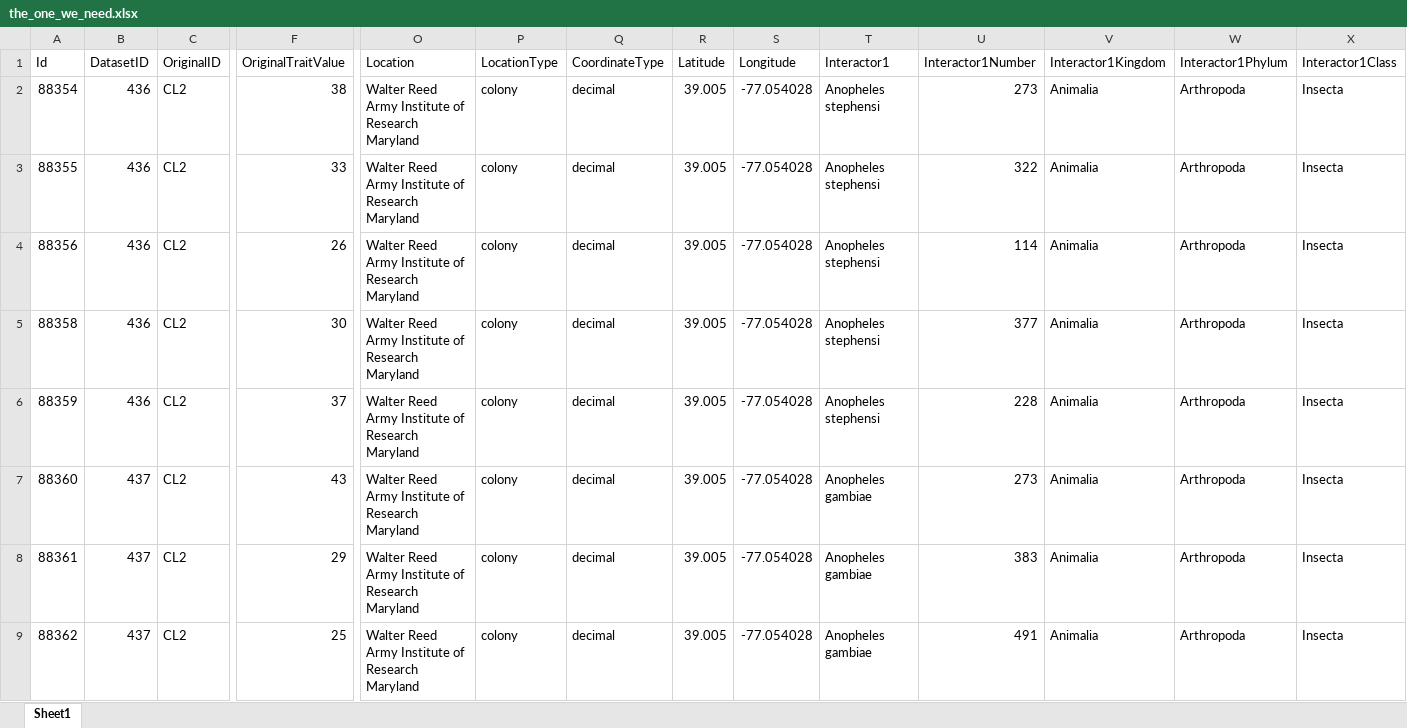
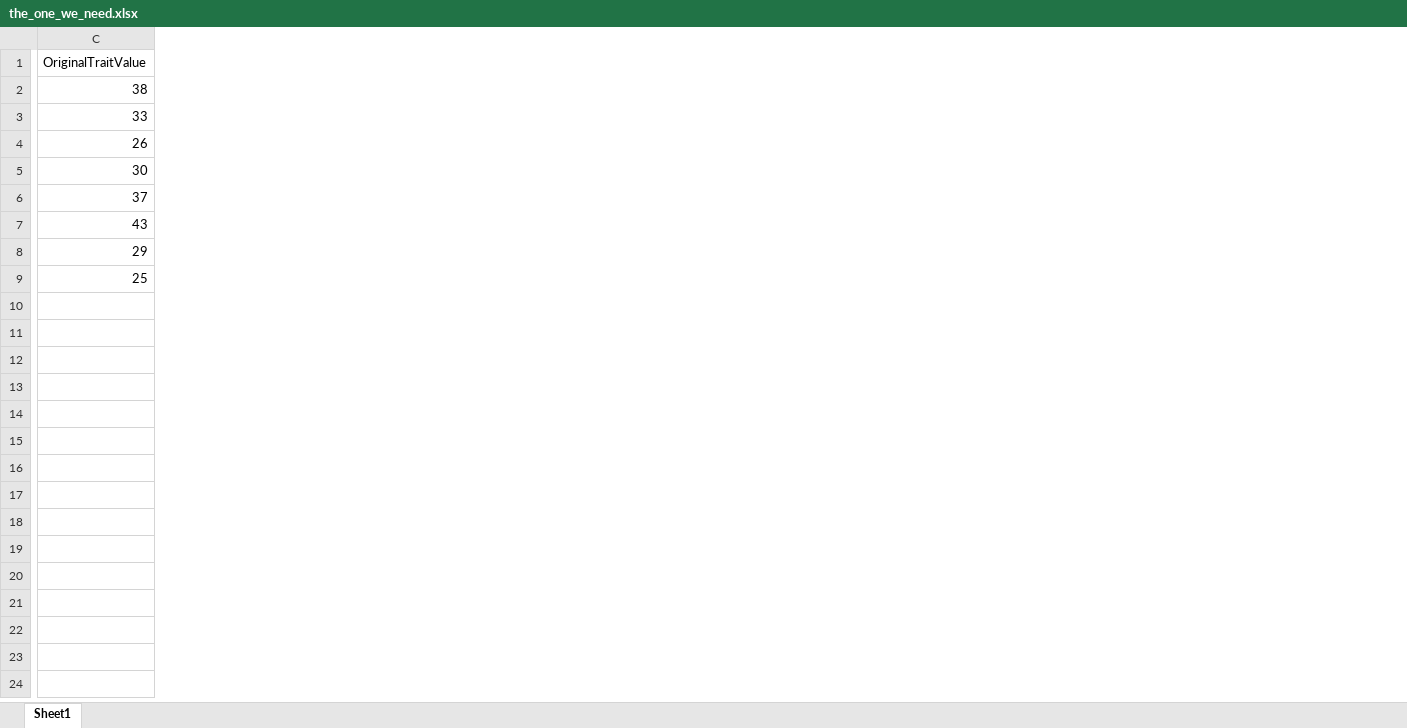
Before and after one commit to yaoyusi1109/STAT4664_final, an Excel workbook: data/the_one_we_need.xlsx, sheet Sheet1, drawn as a sheet; only a part is shown, gaps mark what is left out; values as stored, in another font and other column widths than the file's, no borders; removed rows and columns are numbered as before the commit, all else as after; the diff covers the shown part only; the diff names each change by its address in the sheet, - before the commit and + after, or states it on an @@ line.

```diff
--- a/data/the_one_we_need.xlsx (sheet Sheet1)
+++ b/data/the_one_we_need.xlsx (sheet Sheet1)
-column A (Id), rows 2-9: 88354 | 88355 | 88356 | 88358 | 88359 | 88360 | 88361 | 88362
-column B (DatasetID), rows 2-9: 436 | 436 | 436 | 436 | 436 | 437 | 437 | 437
-column C (OriginalID), rows 2-9: all CL2
-column O (Location), rows 2-9: all Walter Reed Army Institute of Research Maryland
-column P (LocationType), rows 2-9: all colony
-column Q (CoordinateType), rows 2-9: all decimal
-column R (Latitude), rows 2-9: all 39.005
-column S (Longitude), rows 2-9: all -77.054028
-column T (Interactor1), rows 2-9: Anopheles stephensi | Anopheles stephensi | Anopheles stephensi | Anopheles stephensi | Anopheles stephensi | Anopheles gambiae | Anopheles gambiae | Anopheles gambiae
-column U (Interactor1Number), rows 2-9: 273 | 322 | 114 | 377 | 228 | 273 | 383 | 491
-column V (Interactor1Kingdom), rows 2-9: all Animalia
-column W (Interactor1Phylum), rows 2-9: all Arthropoda
-column X (Interactor1Class), rows 2-9: all Insecta
```
Also changed, not shown: 1 added column and 18 removed columns elsewhere in this sheet, 38 other files.
